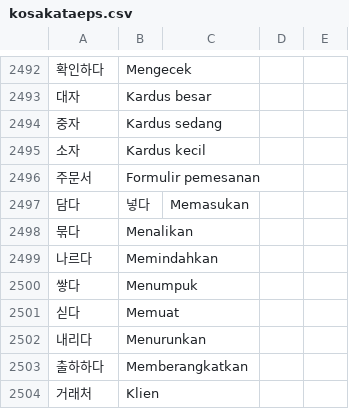
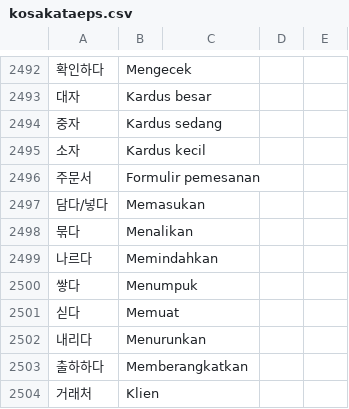
Before and after one commit to ulilyusuf/quiz, a CSV file: kosakataeps.csv, drawn as a sheet; only a part is shown, gaps mark what is left out; removed rows and columns are numbered as before the commit, all else as after; the diff names each change by its address in the sheet, - before the commit and + after, or states it on an @@ line.

Commit message:
Update kosakataeps.csv

```diff
--- a/kosakataeps.csv
+++ b/kosakataeps.csv
-row 2497: 담다 | 넣다 | Memasukan
+row 2497: 담다/넣다 | Memasukan
```
